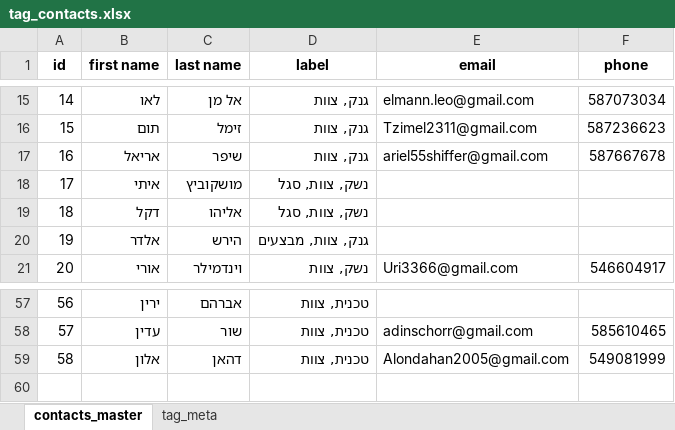
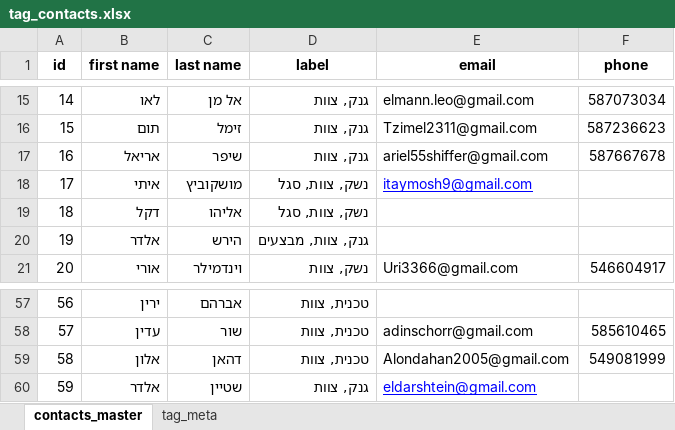
Before and after one commit to giladondon/Xo-Assistance, an Excel workbook: telegram-bot/tag_contacts.xlsx, sheet contacts_master, drawn as a sheet; only a part is shown, gaps mark what is left out; values as stored, in another font and other column widths than the file's, no borders; the diff names each change by its address in the sheet, - before the commit and + after, or states it on an @@ line.

Commit message:
update contacts

```diff
--- a/telegram-bot/tag_contacts.xlsx (sheet contacts_master)
+++ b/telegram-bot/tag_contacts.xlsx (sheet contacts_master)
-E18 (email): (empty)
+E18 (email): itaymosh9@gmail.com
+row 60: 59 | אלדר | שטיין | גנק, צוות | eldarshtein@gmail.com
```
